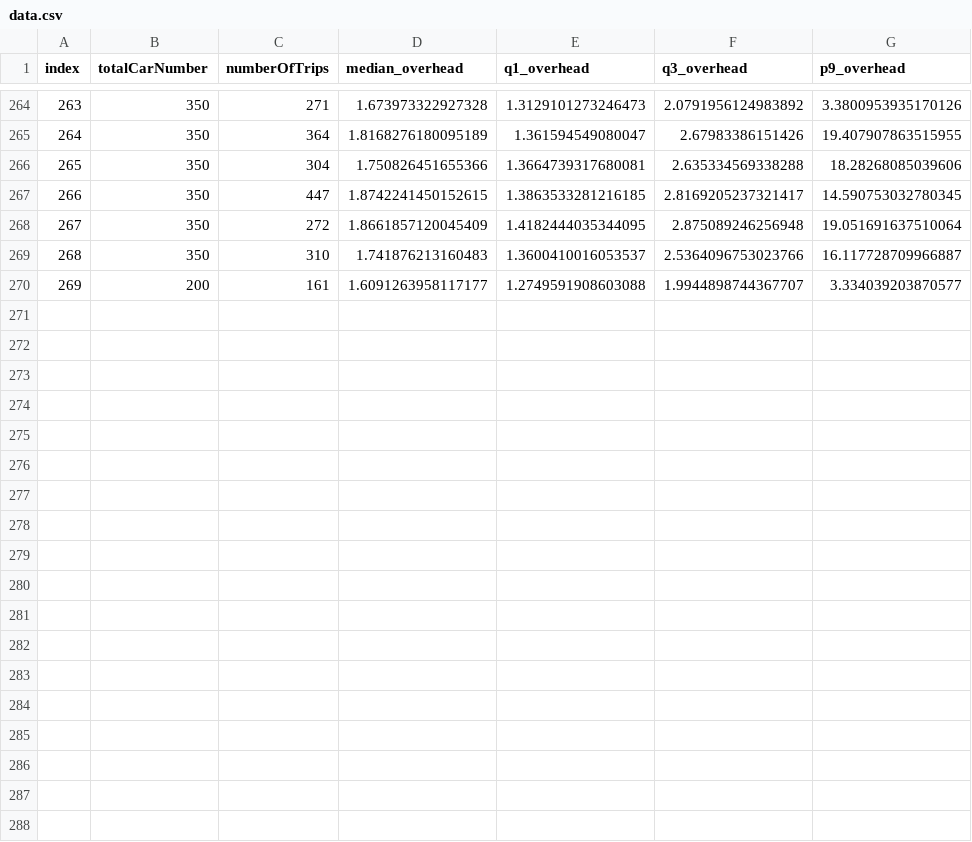
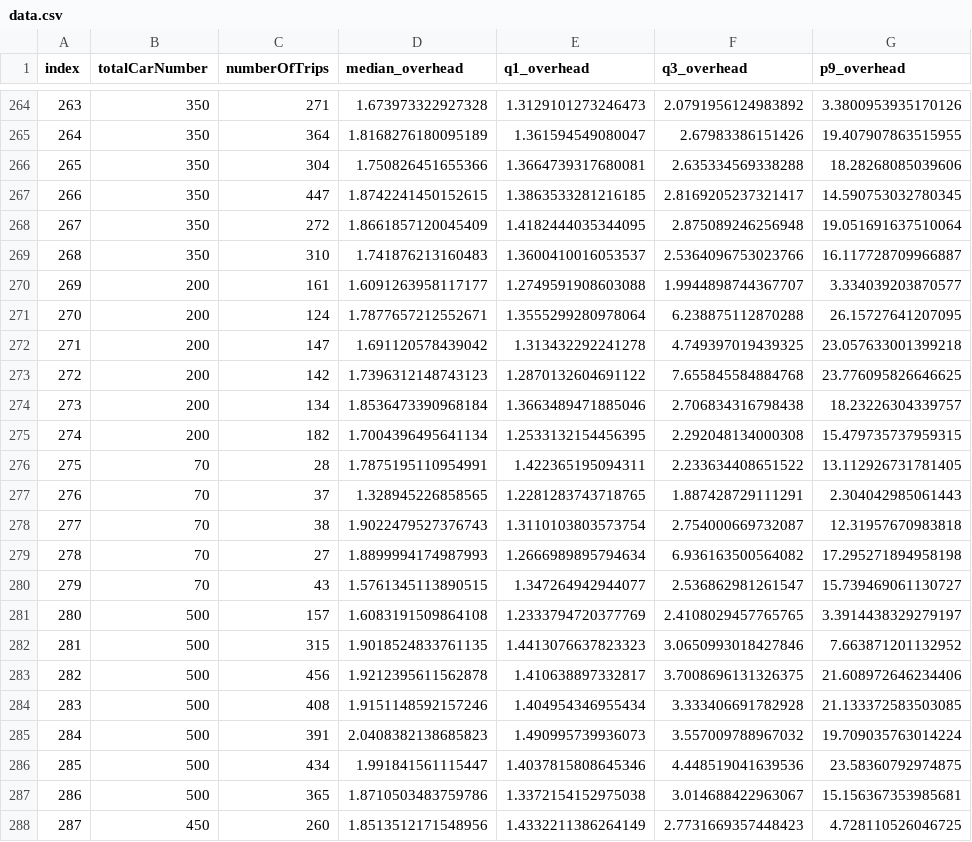
Before and after one commit to martaradzi/RTX, a CSV file: experiments/random_seed_100/data.csv, drawn as a sheet; only a part is shown, gaps mark what is left out.

Commit message:
new stuff

```diff
--- a/experiments/random_seed_100/data.csv
+++ b/experiments/random_seed_100/data.csv
@@ -270 +270,19 @@ index,totalCarNumber,numberOfTrips,median_overhead,q1_overhead,q3_overhead,p9_ov
 269,200,161,1.6091263958117177,1.2749591908603088,1.9944898744367707,3.334039203870577
+270,200,124,1.7877657212552671,1.3555299280978064,6.238875112870288,26.15727641207095
+271,200,147,1.691120578439042,1.313432292241278,4.749397019439325,23.057633001399218
+272,200,142,1.7396312148743123,1.2870132604691122,7.655845584884768,23.776095826646625
+273,200,134,1.8536473390968184,1.3663489471885046,2.706834316798438,18.23226304339757
+274,200,182,1.7004396495641134,1.2533132154456395,2.292048134000308,15.479735737959315
+275,70,28,1.7875195110954991,1.422365195094311,2.233634408651522,13.112926731781405
+276,70,37,1.328945226858565,1.2281283743718765,1.887428729111291,2.304042985061443
+277,70,38,1.9022479527376743,1.3110103803573754,2.754000669732087,12.31957670983818
+278,70,27,1.8899994174987993,1.2666989895794634,6.936163500564082,17.295271894958198
+279,70,43,1.5761345113890515,1.347264942944077,2.536862981261547,15.739469061130727
+280,500,157,1.6083191509864108,1.2333794720377769,2.4108029457765765,3.3914438329279197
+281,500,315,1.9018524833761135,1.4413076637823323,3.0650993018427846,7.663871201132952
+282,500,456,1.9212395611562878,1.410638897332817,3.7008696131326375,21.608972646234406
+283,500,408,1.9151148592157246,1.404954346955434,3.333406691782928,21.133372583503085
+284,500,391,2.0408382138685823,1.490995739936073,3.557009788967032,19.709035763014224
+285,500,434,1.991841561115447,1.4037815808645346,4.448519041639536,23.58360792974875
+286,500,365,1.8710503483759786,1.3372154152975038,3.014688422963067,15.156367353985681
+287,450,260,1.8513512171548956,1.4332211386264149,2.7731669357448423,4.728110526046725
```
